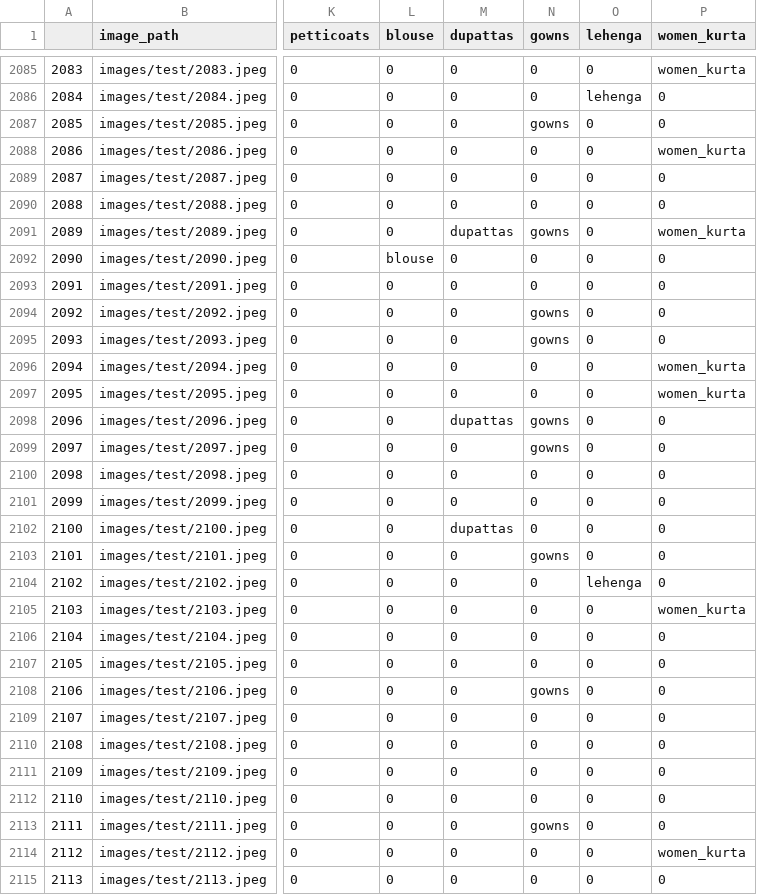
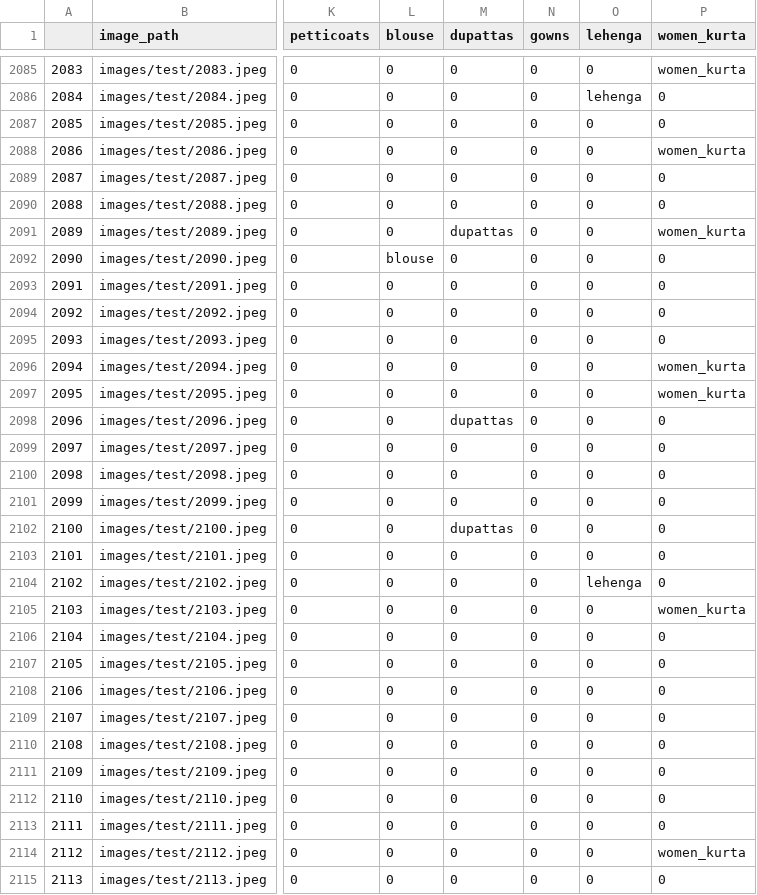
Before and after one commit to keb101/Image-Classification-Indian-Clothing, a CSV file: data/interim/test_other_categories.csv, drawn as a sheet; only a part is shown, gaps mark what is left out; the diff covers the shown part only; the diff names each change by its address in the sheet, - before the commit and + after, or states it on an @@ line.

```diff
--- a/data/interim/test_other_categories.csv
+++ b/data/interim/test_other_categories.csv
-N2087 (gowns): gowns
+N2087 (gowns): 0
-N2091 (gowns): gowns
+N2091 (gowns): 0
-N2094:N2095 (gowns): gowns
+N2094:N2095 (gowns): 0
-N2098:N2099 (gowns): gowns
+N2098:N2099 (gowns): 0
-N2103 (gowns): gowns
+N2103 (gowns): 0
-N2108 (gowns): gowns
+N2108 (gowns): 0
-N2113 (gowns): gowns
+N2113 (gowns): 0
```
Also changed, not shown: 102 edited cells elsewhere in this file, data/processed/val_other_categories.csv.
